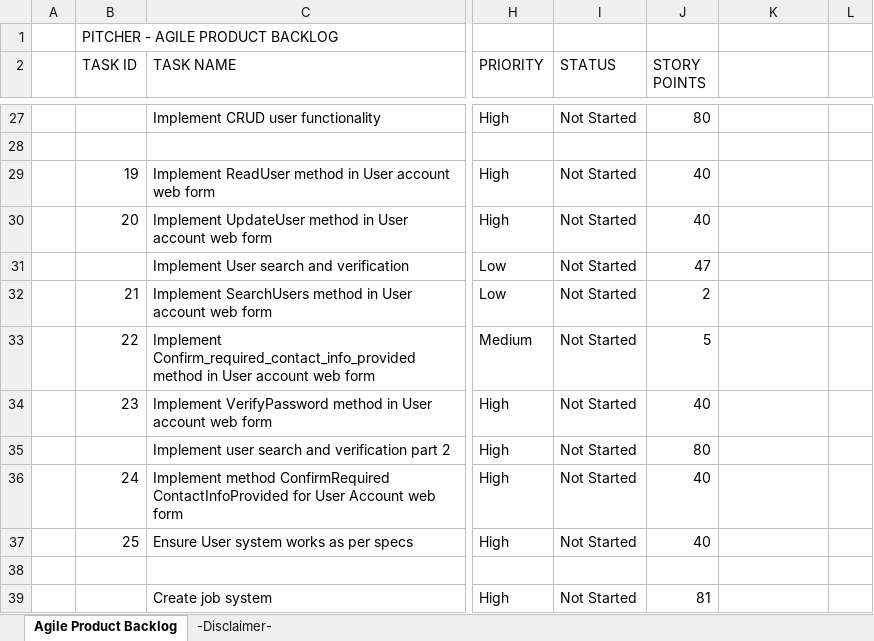
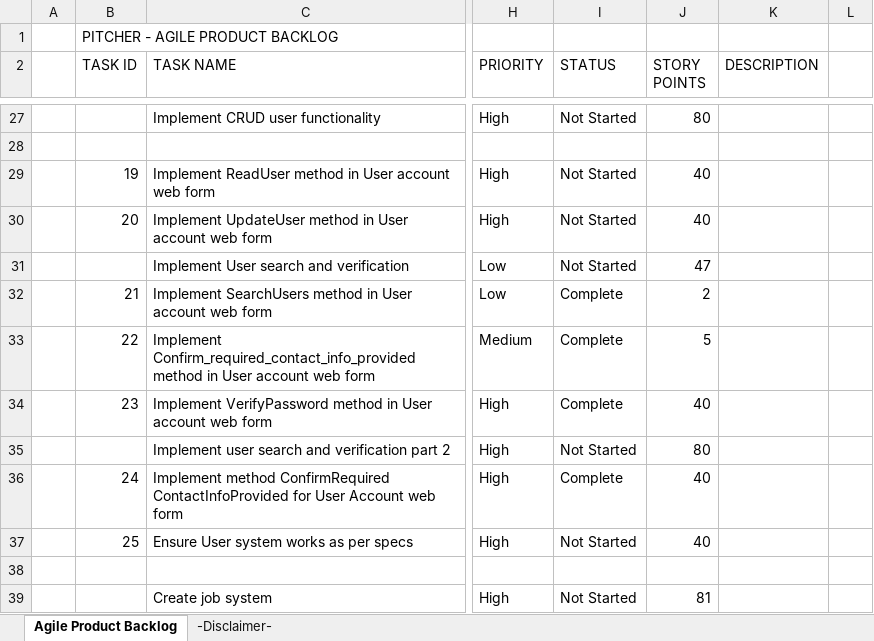
Before and after one commit to LayersOfAbstraction/Pitcher, an Excel workbook: Agile-Product-Backlog.xlsx, sheet Agile Product Backlog, drawn as a sheet; only a part is shown, gaps mark what is left out; values as stored, in another font and other column widths than the file's, no cell formats; the diff covers the shown part only; the diff names each change by its address in the sheet, - before the commit and + after, or states it on an @@ line.

```diff
--- a/Agile-Product-Backlog.xlsx (sheet Agile Product Backlog)
+++ b/Agile-Product-Backlog.xlsx (sheet Agile Product Backlog)
-K2: (empty)
+K2: DESCRIPTION
-I32:I34 (STATUS): Not Started
+I32:I34 (STATUS): Complete
-I36 (STATUS): Not Started
+I36 (STATUS): Complete
```
Also changed, not shown: 8 edited cells elsewhere in this sheet, cell formats.
